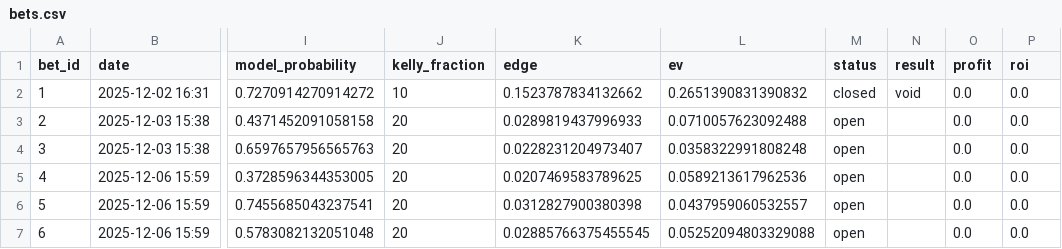
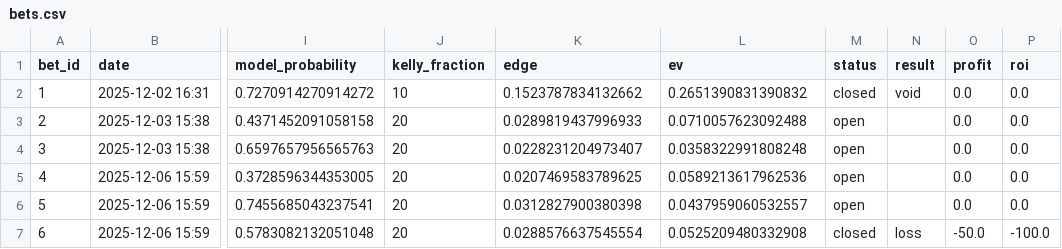
Before and after one commit to narvall018/predictor_ufc, a CSV file: bets/bets.csv, drawn as a sheet; only a part is shown, gaps mark what is left out; the diff names each change by its address in the sheet, - before the commit and + after, or states it on an @@ line.

Commit message:
Close bet #6: loss

```diff
--- a/bets/bets.csv
+++ b/bets/bets.csv
-K7 (edge): 0.02885766375455545
+K7 (edge): 0.0288576637545554
-L7 (ev): 0.05252094803329088
+L7 (ev): 0.0525209480332908
-M7 (status): open
+M7 (status): closed
-N7 (result): (empty)
+N7 (result): loss
-O7 (profit): 0.0
+O7 (profit): -50.0
-P7 (roi): 0.0
+P7 (roi): -100.0
```
